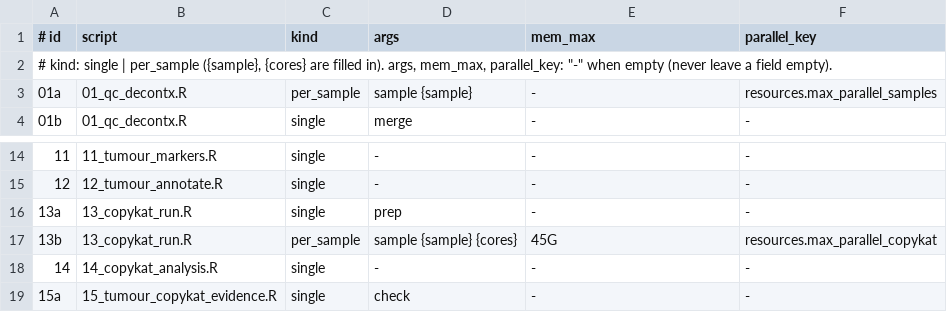
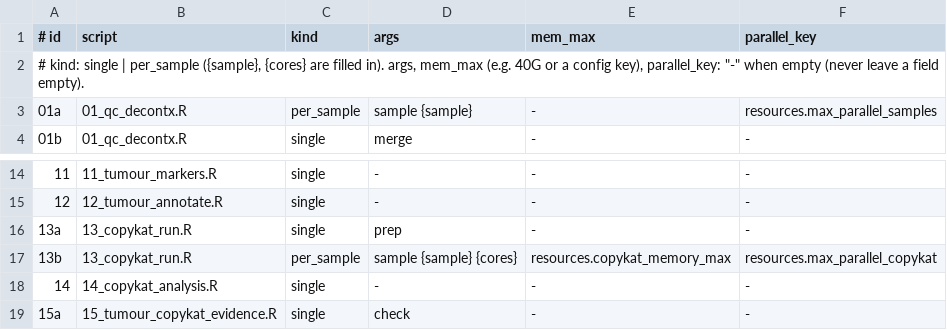
Before and after one commit to carlotarp/scRNA_pipeline_vm, a TSV file: steps.tsv, drawn as a sheet; only a part is shown, gaps mark what is left out.

Commit message:
Full README, generic resources

```diff
--- a/steps.tsv
+++ b/steps.tsv
@@ -1,3 +1,3 @@
 # id	script	kind	args	mem_max	parallel_key
-# kind: single | per_sample ({sample}, {cores} are filled in). args, mem_max, parallel_key: "-" when empty (never leave a field empty).
+# kind: single | per_sample ({sample}, {cores} are filled in). args, mem_max (e.g. 40G or a config key), parallel_key: "-" when empty (never leave a field empty).
 01a	01_qc_decontx.R	per_sample	sample {sample}	-	resources.max_parallel_samples
@@ -16,3 +16,3 @@
 13a	13_copykat_run.R	single	prep	-	-
-13b	13_copykat_run.R	per_sample	sample {sample} {cores}	45G	resources.max_parallel_copykat
+13b	13_copykat_run.R	per_sample	sample {sample} {cores}	resources.copykat_memory_max	resources.max_parallel_copykat
 14	14_copykat_analysis.R	single	-	-	-
```
Also changed, not shown: 9 other files.
